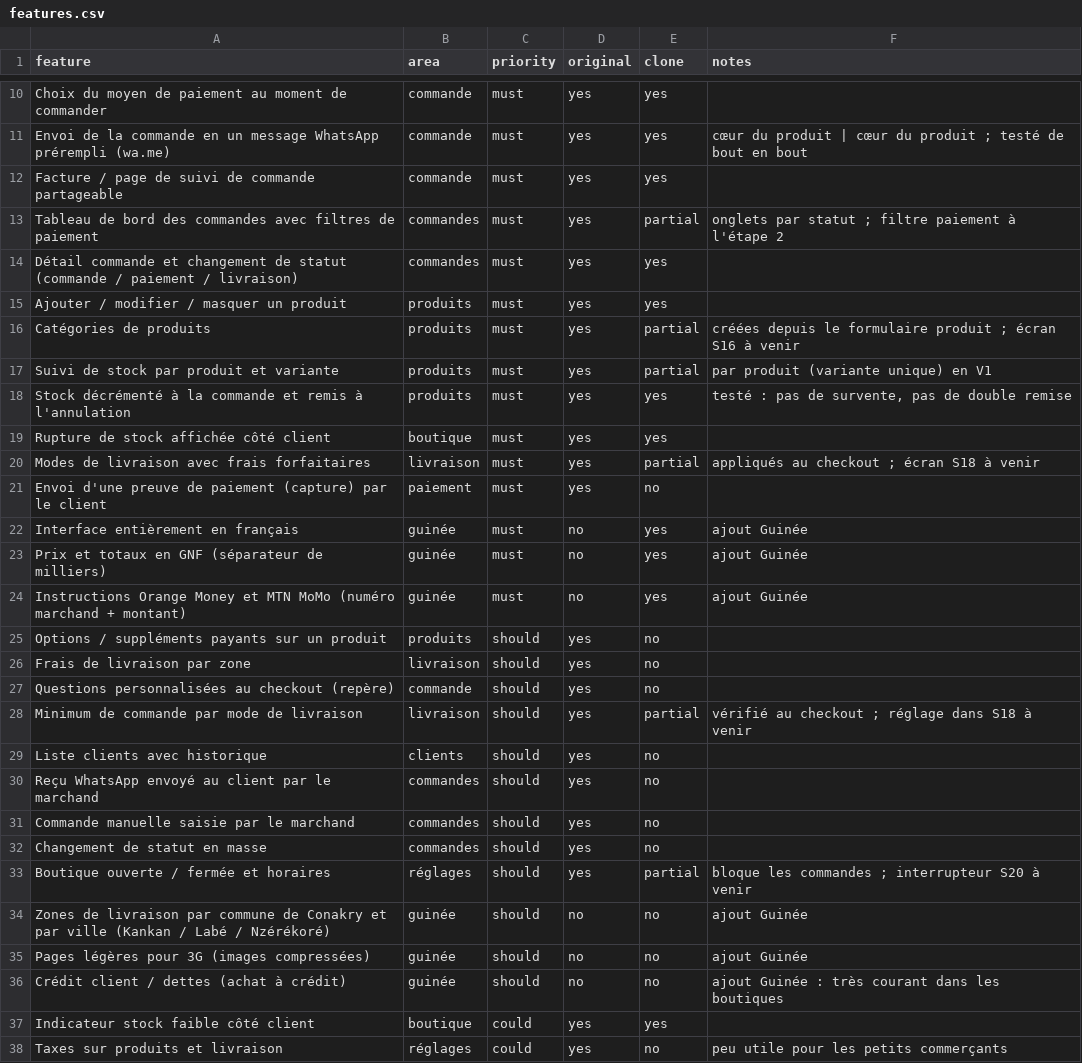
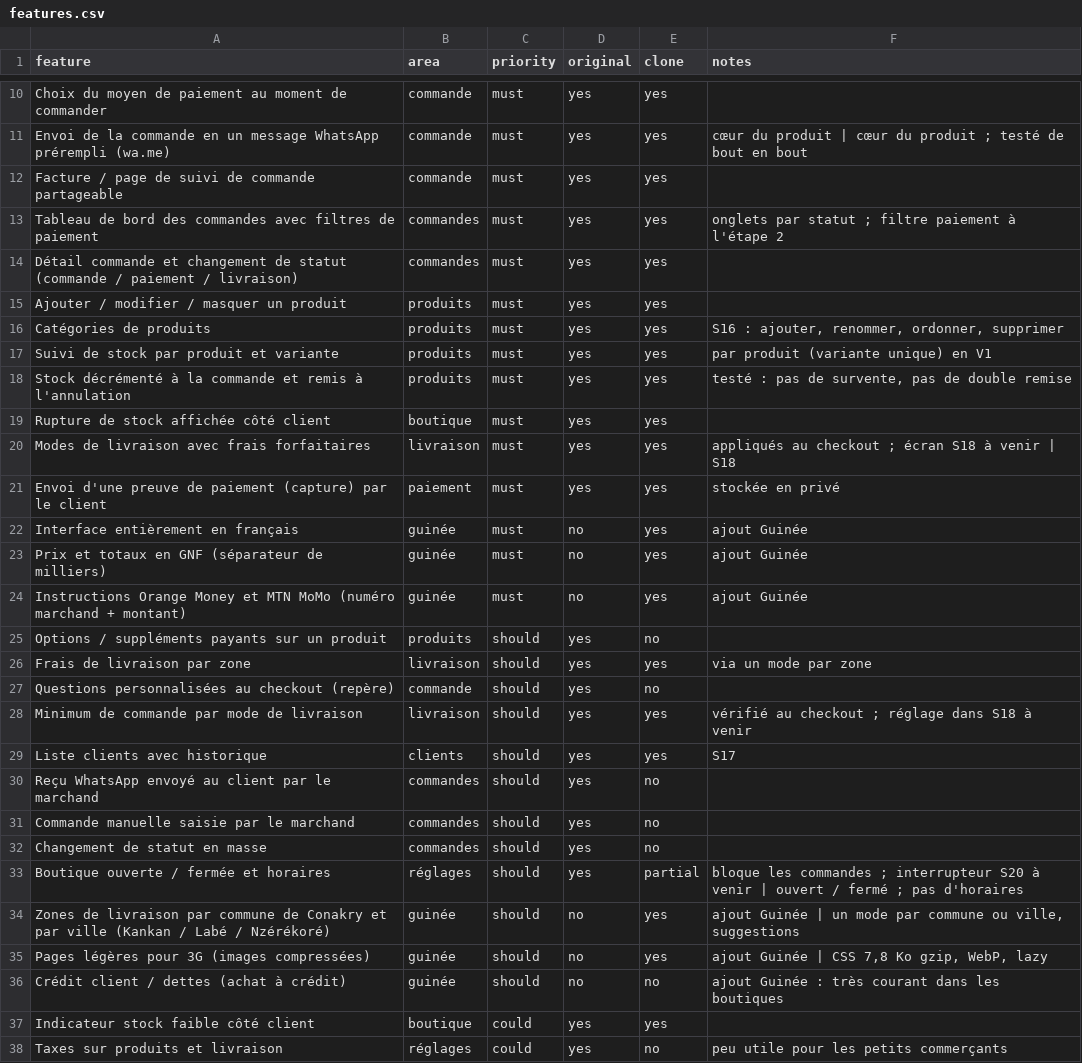
Before and after one commit to MohameBalde/Replica, a CSV file: replica/features.csv, drawn as a sheet; only a part is shown, gaps mark what is left out; the diff covers the shown part only.

```diff
--- a/replica/features.csv
+++ b/replica/features.csv
@@ -12,11 +12,11 @@ Envoi de la commande en un message WhatsApp prérempli (wa.me),commande,must,yes
 Facture / page de suivi de commande partageable,commande,must,yes,yes,
-Tableau de bord des commandes avec filtres de paiement,commandes,must,yes,partial,onglets par statut ; filtre paiement à l'étape 2
+Tableau de bord des commandes avec filtres de paiement,commandes,must,yes,yes,onglets par statut ; filtre paiement à l'étape 2
 Détail commande et changement de statut (commande / paiement / livraison),commandes,must,yes,yes,
 Ajouter / modifier / masquer un produit,produits,must,yes,yes,
-Catégories de produits,produits,must,yes,partial,créées depuis le formulaire produit ; écran S16 à venir
-Suivi de stock par produit et variante,produits,must,yes,partial,par produit (variante unique) en V1
+Catégories de produits,produits,must,yes,yes,"S16 : ajouter, renommer, ordonner, supprimer"
+Suivi de stock par produit et variante,produits,must,yes,yes,par produit (variante unique) en V1
 Stock décrémenté à la commande et remis à l'annulation,produits,must,yes,yes,"testé : pas de survente, pas de double remise"
 Rupture de stock affichée côté client,boutique,must,yes,yes,
-Modes de livraison avec frais forfaitaires,livraison,must,yes,partial,appliqués au checkout ; écran S18 à venir
-Envoi d'une preuve de paiement (capture) par le client,paiement,must,yes,no,
+Modes de livraison avec frais forfaitaires,livraison,must,yes,yes,appliqués au checkout ; écran S18 à venir | S18
+Envoi d'une preuve de paiement (capture) par le client,paiement,must,yes,yes,stockée en privé
 Interface entièrement en français,guinée,must,no,yes,ajout Guinée
@@ -25,6 +25,6 @@ Instructions Orange Money et MTN MoMo (numéro marchand + montant),guinée,must,
 Options / suppléments payants sur un produit,produits,should,yes,no,
-Frais de livraison par zone,livraison,should,yes,no,
+Frais de livraison par zone,livraison,should,yes,yes,via un mode par zone
 Questions personnalisées au checkout (repère),commande,should,yes,no,
-Minimum de commande par mode de livraison,livraison,should,yes,partial,vérifié au checkout ; réglage dans S18 à venir
-Liste clients avec historique,clients,should,yes,no,
+Minimum de commande par mode de livraison,livraison,should,yes,yes,vérifié au checkout ; réglage dans S18 à venir
+Liste clients avec historique,clients,should,yes,yes,S17
 Reçu WhatsApp envoyé au client par le marchand,commandes,should,yes,no,
@@ -32,5 +32,5 @@ Commande manuelle saisie par le marchand,commandes,should,yes,no,
 Changement de statut en masse,commandes,should,yes,no,
-Boutique ouverte / fermée et horaires,réglages,should,yes,partial,bloque les commandes ; interrupteur S20 à venir
-Zones de livraison par commune de Conakry et par ville (Kankan / Labé / Nzérékoré),guinée,should,no,no,ajout Guinée
-Pages légères pour 3G (images compressées),guinée,should,no,no,ajout Guinée
+Boutique ouverte / fermée et horaires,réglages,should,yes,partial,bloque les commandes ; interrupteur S20 à venir | ouvert / fermé ; pas d'horaires
+Zones de livraison par commune de Conakry et par ville (Kankan / Labé / Nzérékoré),guinée,should,no,yes,"ajout Guinée | un mode par commune ou ville, suggestions"
+Pages légères pour 3G (images compressées),guinée,should,no,yes,"ajout Guinée | CSS 7,8 Ko gzip, WebP, lazy"
 Crédit client / dettes (achat à crédit),guinée,should,no,no,ajout Guinée : très courant dans les boutiques
```
Also changed, not shown: 13 edited cells elsewhere in this file, 27 other files.
